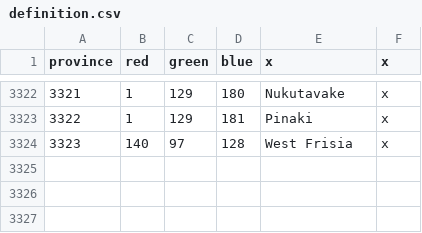
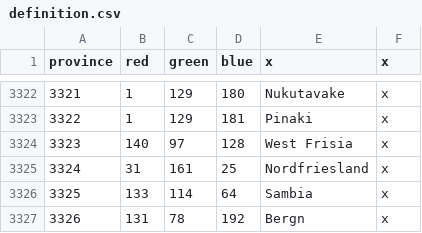
Before and after one commit to Cynic2201/Roma-Invicta-Vic-2, a CSV file: HPMRI/map/definition.csv, drawn as a sheet; only a part is shown, gaps mark what is left out; the diff names each change by its address in the sheet, - before the commit and + after, or states it on an @@ line.

```diff
--- a/HPMRI/map/definition.csv
+++ b/HPMRI/map/definition.csv
+row 3325: 3324 | 31 | 161 | 25 | Nordfriesland | x
+row 3326: 3325 | 133 | 114 | 64 | Sambia | x
+row 3327: 3326 | 131 | 78 | 192 | Bergn | x
```
Also changed, not shown: HPMRI/localisation/00_ARI_countries.csv, 14 other files.
